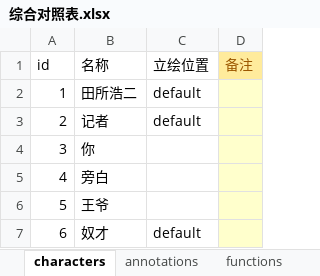
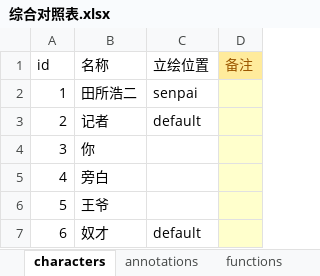
Before and after one commit to June12138/UnityXmlRW, an Excel workbook: Sheets/对照表/综合对照表.xlsx, sheet characters, drawn as a sheet; values as stored, in another font and other column widths than the file's, no borders; table styles not drawn; the diff names each change by its address in the sheet, - before the commit and + after, or states it on an @@ line.

```diff
--- a/Sheets/对照表/综合对照表.xlsx (sheet characters)
+++ b/Sheets/对照表/综合对照表.xlsx (sheet characters)
-C2 (立绘位置): default
+C2 (立绘位置): senpai
```
Also changed, not shown: 10 other files.
